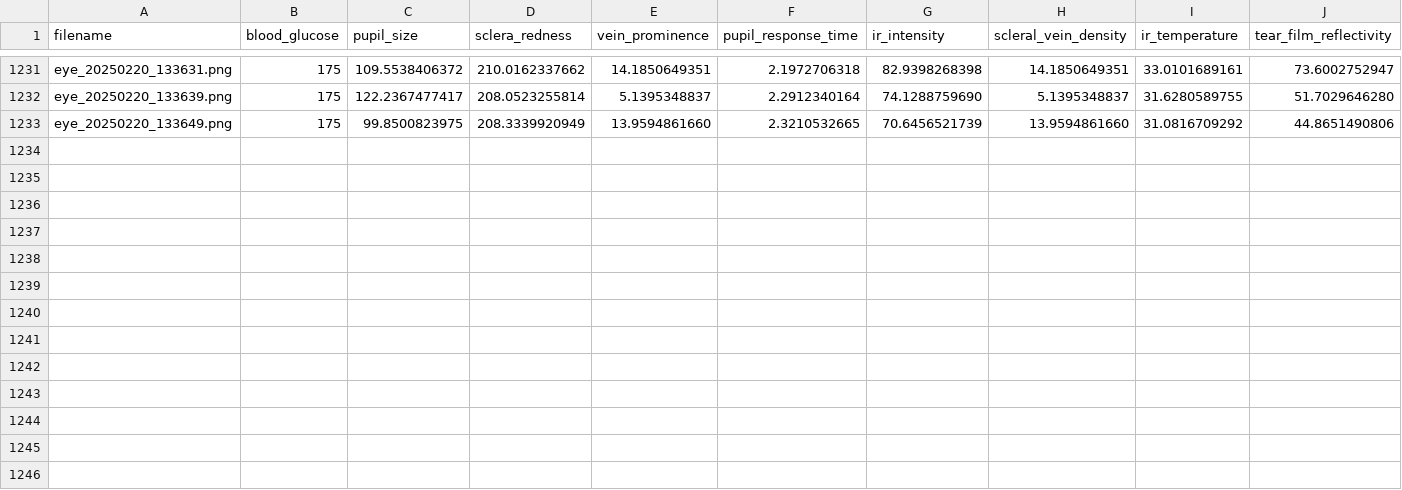
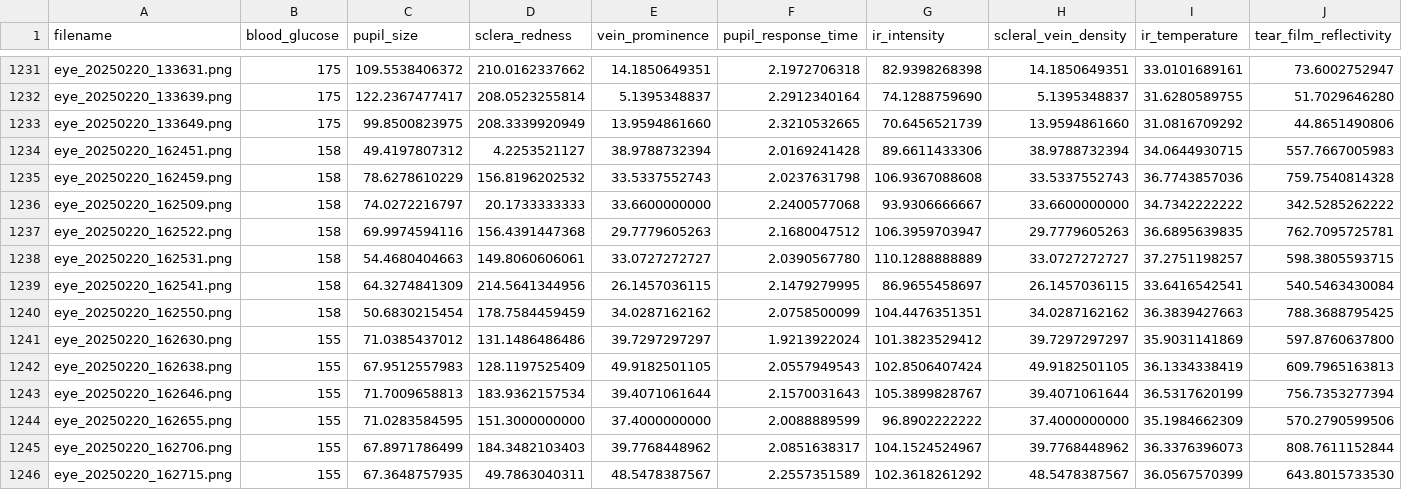
Before and after one commit to jtb21091/EyeBloodGlucose, a CSV file: eye_glucose_data/labels.csv, drawn as a sheet; only a part is shown, gaps mark what is left out; rows hold the shown columns only; the diff names each change by its address in the sheet, - before the commit and + after, or states it on an @@ line.

Commit message:
push

```diff
--- a/eye_glucose_data/labels.csv
+++ b/eye_glucose_data/labels.csv
+row 1234: eye_20250220_162451.png | 158 | 49.4197807312 | 4.2253521127 | 38.9788732394 | 2.0169241428 | 89.6611433306 | 38.9788732394 | 34.0644930715 | 557.7667005983
+row 1235: eye_20250220_162459.png | 158 | 78.6278610229 | 156.8196202532 | 33.5337552743 | 2.0237631798 | 106.9367088608 | 33.5337552743 | 36.7743857036 | 759.7540814328
+row 1236: eye_20250220_162509.png | 158 | 74.0272216797 | 20.1733333333 | 33.6600000000 | 2.2400577068 | 93.9306666667 | 33.6600000000 | 34.7342222222 | 342.5285262222
+row 1237: eye_20250220_162522.png | 158 | 69.9974594116 | 156.4391447368 | 29.7779605263 | 2.1680047512 | 106.3959703947 | 29.7779605263 | 36.6895639835 | 762.7095725781
+row 1238: eye_20250220_162531.png | 158 | 54.4680404663 | 149.8060606061 | 33.0727272727 | 2.0390567780 | 110.1288888889 | 33.0727272727 | 37.2751198257 | 598.3805593715
+row 1239: eye_20250220_162541.png | 158 | 64.3274841309 | 214.5641344956 | 26.1457036115 | 2.1479279995 | 86.9655458697 | 26.1457036115 | 33.6416542541 | 540.5463430084
+row 1240: eye_20250220_162550.png | 158 | 50.6830215454 | 178.7584459459 | 34.0287162162 | 2.0758500099 | 104.4476351351 | 34.0287162162 | 36.3839427663 | 788.3688795425
+row 1241: eye_20250220_162630.png | 155 | 71.0385437012 | 131.1486486486 | 39.7297297297 | 1.9213922024 | 101.3823529412 | 39.7297297297 | 35.9031141869 | 597.8760637800
+row 1242: eye_20250220_162638.png | 155 | 67.9512557983 | 128.1197525409 | 49.9182501105 | 2.0557949543 | 102.8506407424 | 49.9182501105 | 36.1334338419 | 609.7965163813
+row 1243: eye_20250220_162646.png | 155 | 71.7009658813 | 183.9362157534 | 39.4071061644 | 2.1570031643 | 105.3899828767 | 39.4071061644 | 36.5317620199 | 756.7353277394
+row 1244: eye_20250220_162655.png | 155 | 71.0283584595 | 151.3000000000 | 37.4000000000 | 2.0088889599 | 96.8902222222 | 37.4000000000 | 35.1984662309 | 570.2790599506
+row 1245: eye_20250220_162706.png | 155 | 67.8971786499 | 184.3482103403 | 39.7768448962 | 2.0851638317 | 104.1524524967 | 39.7768448962 | 36.3376396073 | 808.7611152844
+row 1246: eye_20250220_162715.png | 155 | 67.3648757935 | 49.7863040311 | 48.5478387567 | 2.2557351589 | 102.3618261292 | 48.5478387567 | 36.0567570399 | 643.8015733530
```
